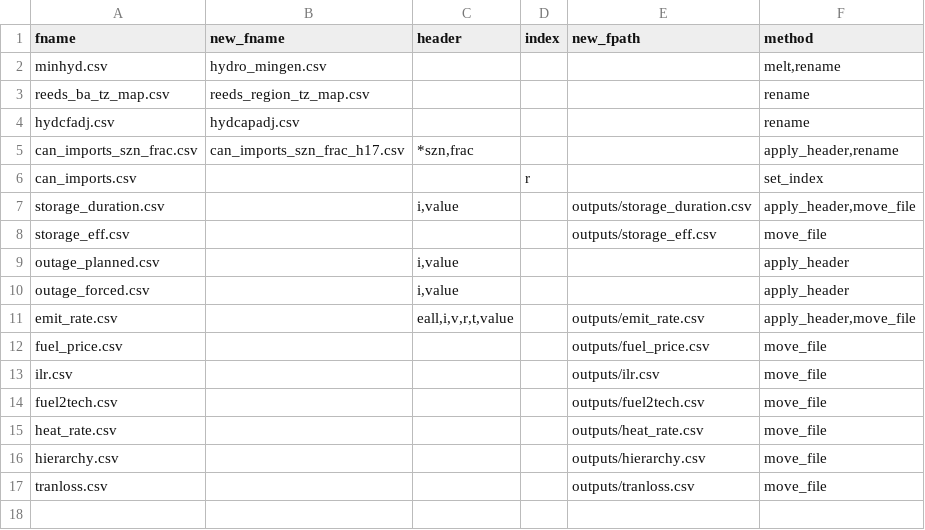
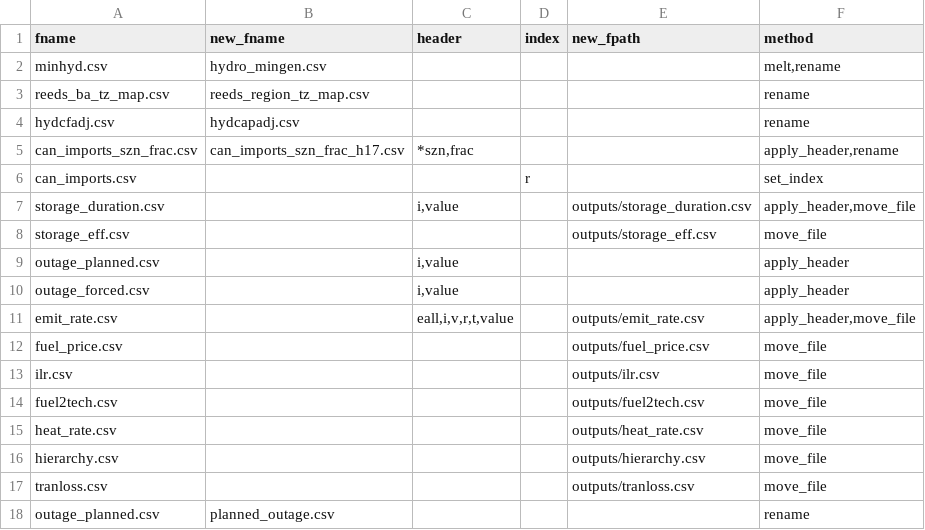
Before and after one commit to NREL/R2X, a CSV file: src/r2x/upgrader/file_tracker.csv, drawn as a sheet; the diff names each change by its address in the sheet, - before the commit and + after, or states it on an @@ line.

```diff
--- a/src/r2x/upgrader/file_tracker.csv
+++ b/src/r2x/upgrader/file_tracker.csv
+row 18: outage_planned.csv | planned_outage.csv |  |  |  | rename
```
Also changed, not shown: 3 other files.
